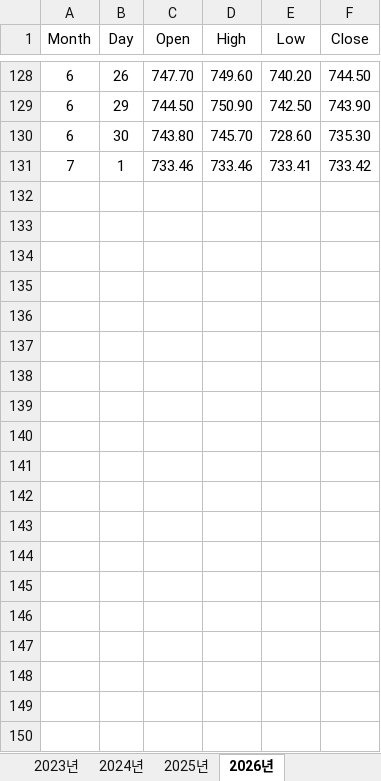
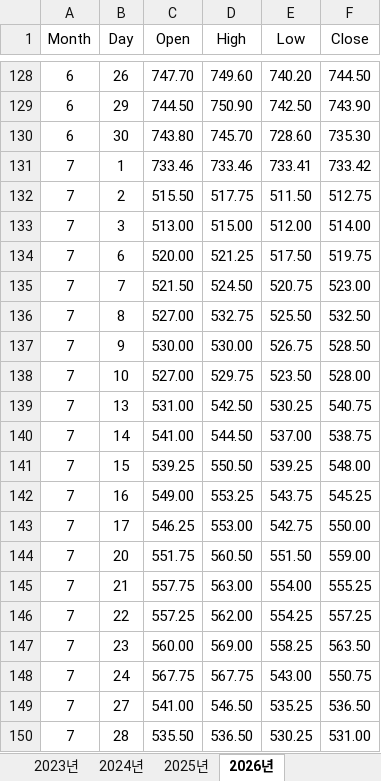
Before and after one commit to Jozosco/Nexus, an Excel workbook: data/raw/Trading Economics/Markets/Commodities/Agricultural/2010~2026_Rapeseed_Euronext_EUR Per Ton.xlsx, sheet 2026년, drawn as a sheet; only a part is shown, gaps mark what is left out; values as stored, in another font and other column widths than the file's, no borders; the diff covers the shown part only; the diff names each change by its address in the sheet, - before the commit and + after, or states it on an @@ line.

```diff
--- a/data/raw/Trading Economics/Markets/Commodities/Agricultural/2010~2026_Rapeseed_Euronext_EUR Per Ton.xlsx (sheet 2026년)
+++ b/data/raw/Trading Economics/Markets/Commodities/Agricultural/2010~2026_Rapeseed_Euronext_EUR Per Ton.xlsx (sheet 2026년)
+row 132: 7 | 2 | 515.50 | 517.75 | 511.50 | 512.75
+row 133: 7 | 3 | 513.00 | 515.00 | 512.00 | 514.00
+row 134: 7 | 6 | 520.00 | 521.25 | 517.50 | 519.75
+row 135: 7 | 7 | 521.50 | 524.50 | 520.75 | 523.00
+row 136: 7 | 8 | 527.00 | 532.75 | 525.50 | 532.50
+row 137: 7 | 9 | 530.00 | 530.00 | 526.75 | 528.50
+row 138: 7 | 10 | 527.00 | 529.75 | 523.50 | 528.00
+row 139: 7 | 13 | 531.00 | 542.50 | 530.25 | 540.75
+row 140: 7 | 14 | 541.00 | 544.50 | 537.00 | 538.75
+row 141: 7 | 15 | 539.25 | 550.50 | 539.25 | 548.00
+row 142: 7 | 16 | 549.00 | 553.25 | 543.75 | 545.25
+row 143: 7 | 17 | 546.25 | 553.00 | 542.75 | 550.00
+row 144: 7 | 20 | 551.75 | 560.50 | 551.50 | 559.00
+row 145: 7 | 21 | 557.75 | 563.00 | 554.00 | 555.25
+row 146: 7 | 22 | 557.25 | 562.00 | 554.25 | 557.25
+row 147: 7 | 23 | 560.00 | 569.00 | 558.25 | 563.50
+row 148: 7 | 24 | 567.75 | 567.75 | 543.00 | 550.75
+row 149: 7 | 27 | 541.00 | 546.50 | 535.25 | 536.50
+row 150: 7 | 28 | 535.50 | 536.50 | 530.25 | 531.00
```
Also changed, not shown: 32 added rows elsewhere in this sheet, data/raw/Trading Economics/Markets/Commodities/Agricultural/2010~2026_Canola_ICE_CAD Per MT.xlsx, data/raw/Trading Economics/Markets/Commodities/Agricultural/2010~2026_Corn_CBOT_USD Per Bushel.xlsx, 5 other files.
